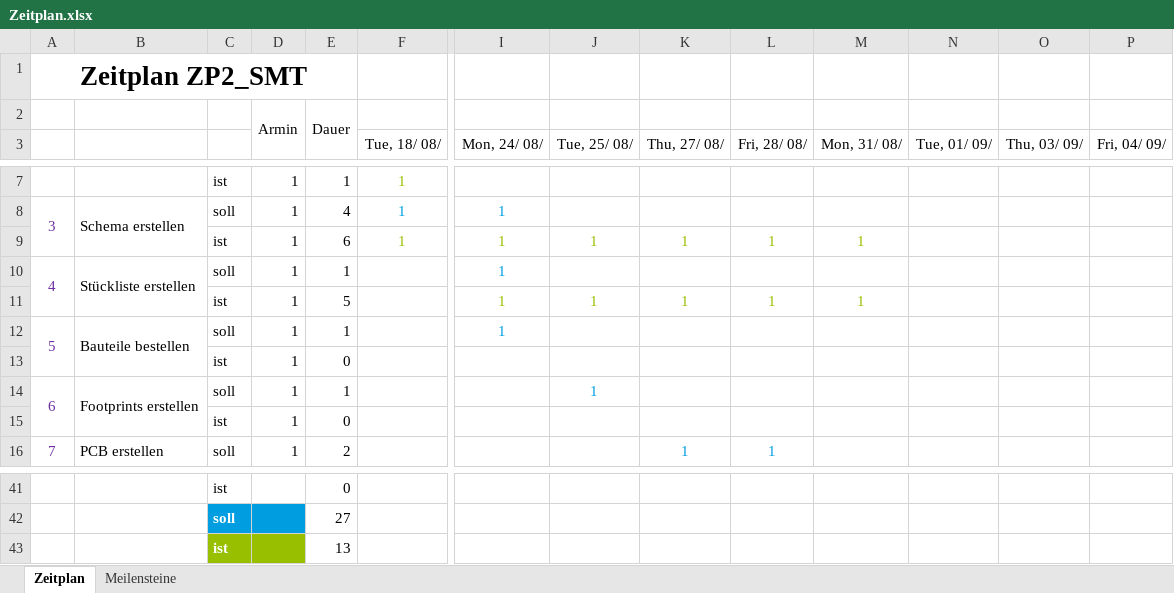
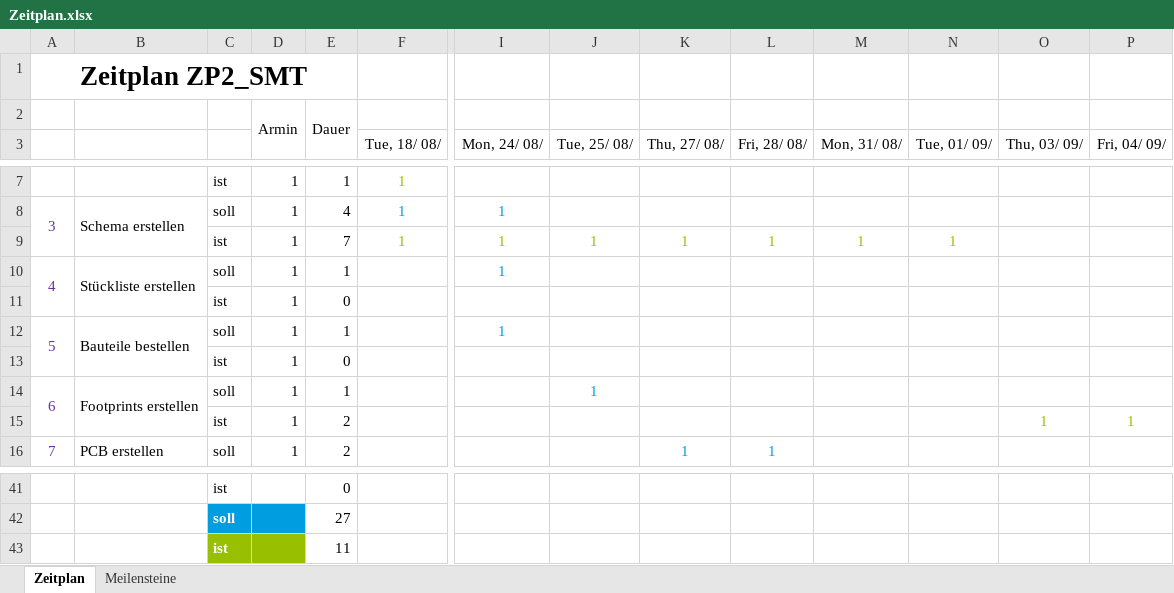
Before and after one commit to ArminWeinmann/ZP2-SMT, an Excel workbook: Dokumente/Zeitplan.xlsx, sheet Zeitplan, drawn as a sheet; only a part is shown, gaps mark what is left out; values as stored, in another font and other column widths than the file's, no borders; conditional formats not drawn; removed rows and columns are numbered as before the commit, all else as after; rows hold the shown columns only; the diff names each change by its address in the sheet, - before the commit and + after, or states it on an @@ line.

```diff
--- a/Dokumente/Zeitplan.xlsx (sheet Zeitplan)
+++ b/Dokumente/Zeitplan.xlsx (sheet Zeitplan)
-E9: 6
+E9: 7
-N9 (Tue, 01/ 09/): (empty)
+N9 (Tue, 01/ 09/): 1
-row 11:  |  | ist | 1 | 5 |  | 1 | 1 | 1 | 1 | 1
@@ row 15 moved to row 11: ist @@
+row 15:  |  | ist | 1 | 2 |  |  |  |  |  |  |  | 1 | 1
-E43: 13
+E43: 11
```
Also changed, not shown: Dokumente/stueckliste.xlsx, 12 other files.
